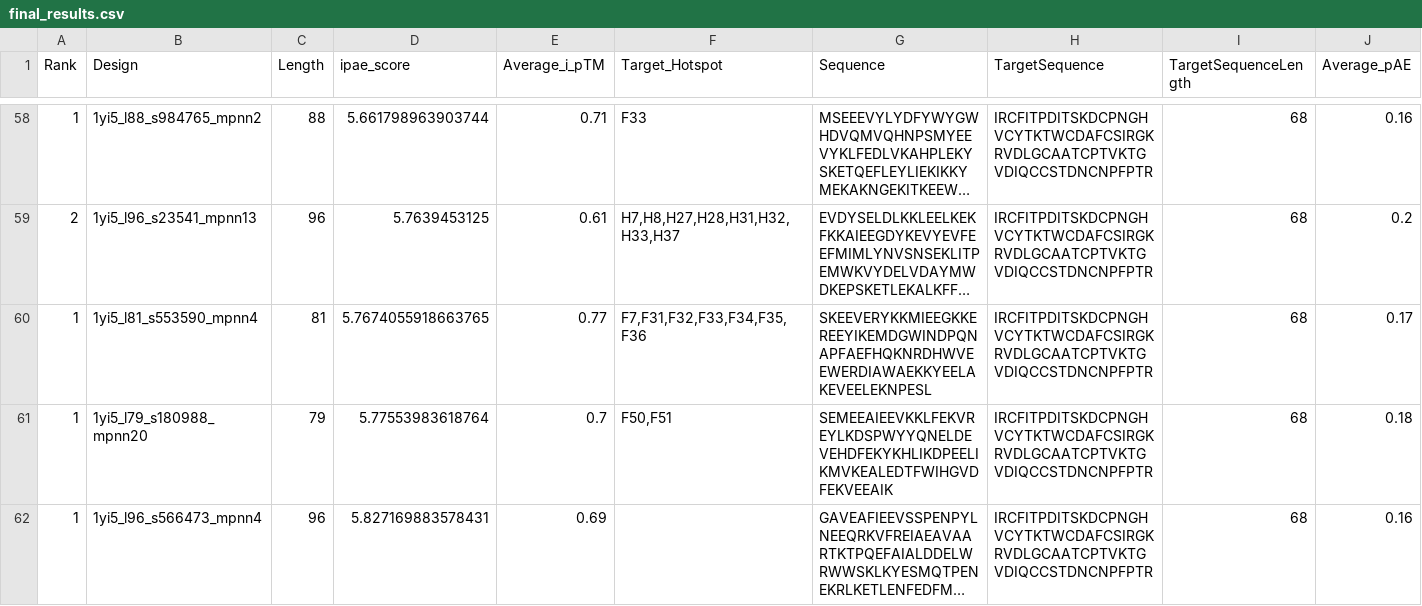
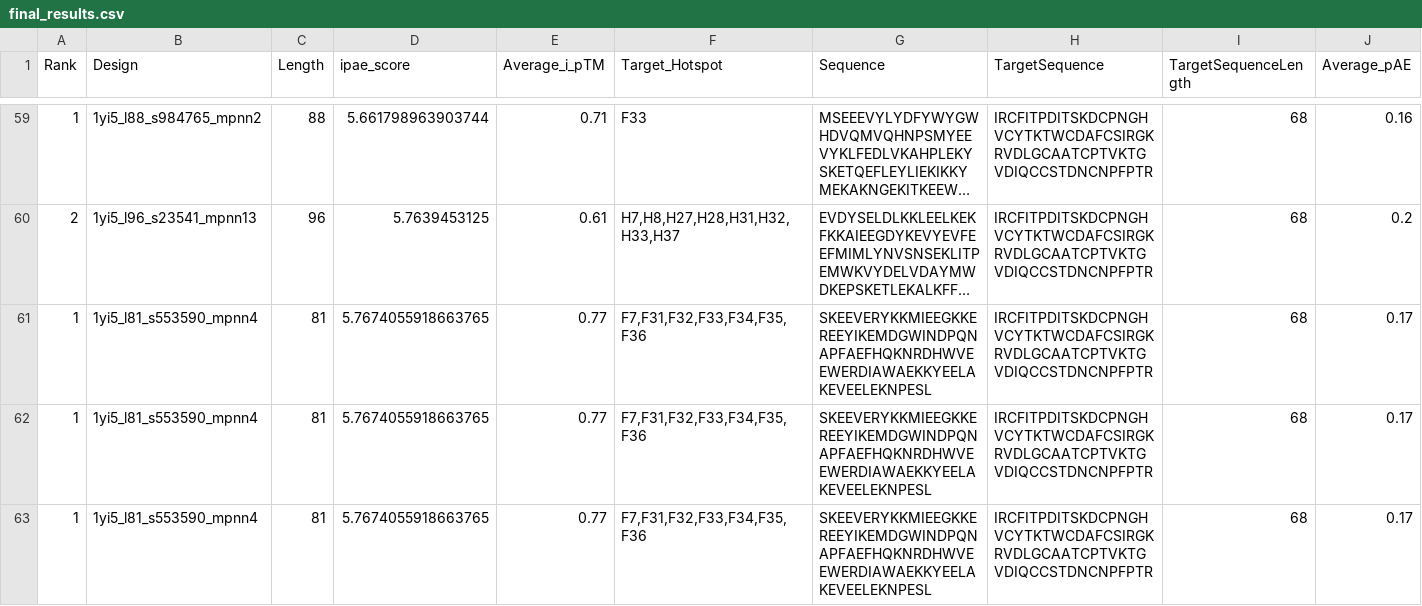
Before and after one commit to hemeai/ToxBind, a CSV file: analysis/final_results.csv, drawn as a sheet; only a part is shown, gaps mark what is left out; the shorter side is filled out with more unchanged rows; long unchanged cells end in …; rows hold the shown columns only; the diff covers the shown part only; the diff names each change by its address in the sheet, - before the commit and + after, or states it on an @@ line.

Commit message:
add new results

```diff
--- a/analysis/final_results.csv
+++ b/analysis/final_results.csv
+row 61: 1 | 1yi5_l81_s553590_mpnn4 | 81 | 5.7674055918663765 | 0.77 | F7,F31,F32,F33,F34,F35,F36 | SKEEVERYKKMIEEGKKEREEYIKEMDGWINDPQNAPFAEFHQKNRDHWVEEWERDIAWAEKKYEELAKEVEELEKNPESL | IRCFITPDITSKDCPNGHVCYTKTWCDAFCSIRGKRVDLGCAATCPTVKTGVDIQCCSTDNCNPFPTR | 68 | 0.17
+row 63: 1 | 1yi5_l81_s553590_mpnn4 | 81 | 5.7674055918663765 | 0.77 | F7,F31,F32,F33,F34,F35,F36 | SKEEVERYKKMIEEGKKEREEYIKEMDGWINDPQNAPFAEFHQKNRDHWVEEWERDIAWAEKKYEELAKEVEELEKNPESL | IRCFITPDITSKDCPNGHVCYTKTWCDAFCSIRGKRVDLGCAATCPTVKTGVDIQCCSTDNCNPFPTR | 68 | 0.17
```
Also changed, not shown: 5 added rows elsewhere in this file, analysis/results_ipae.csv, 4 other files.
